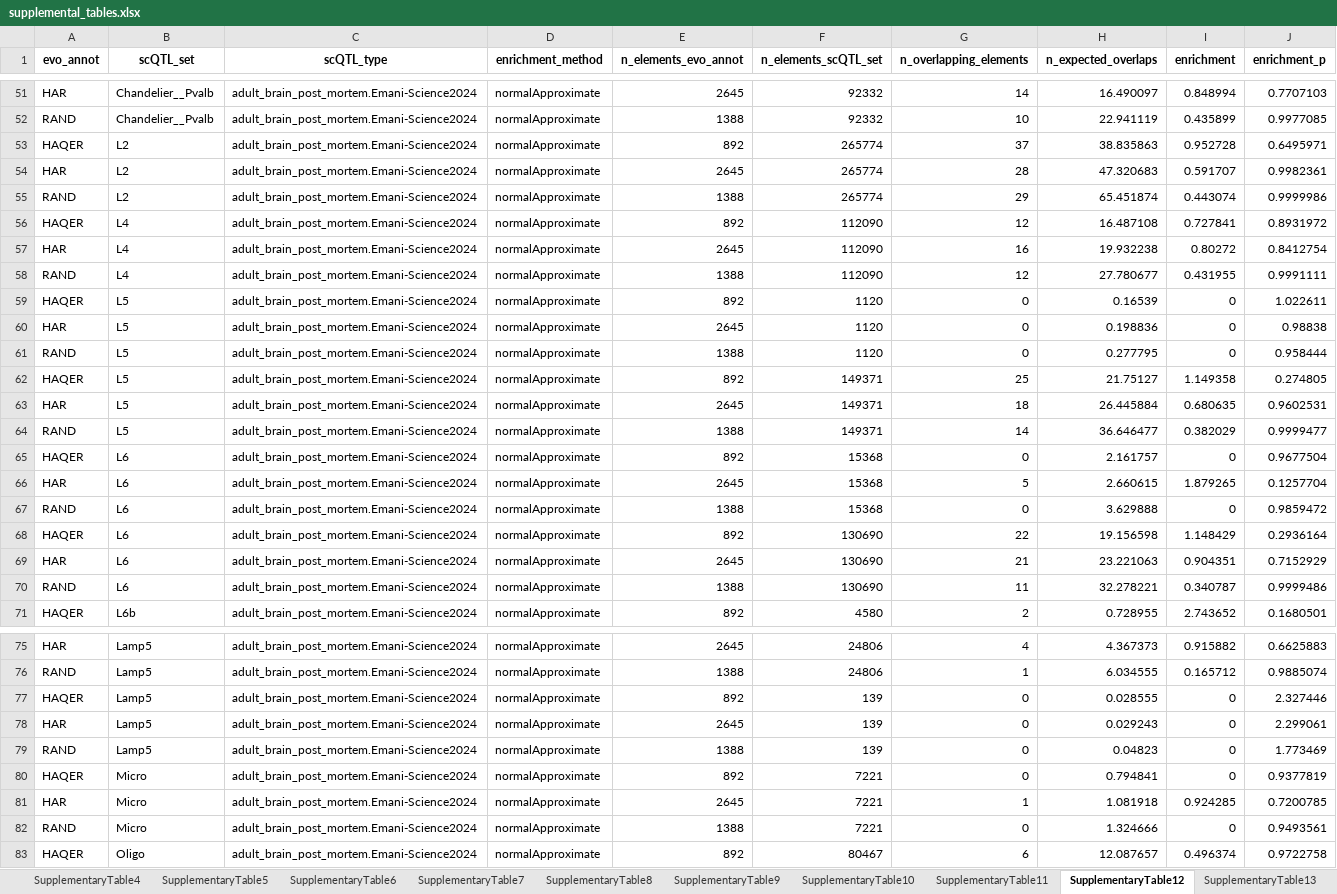
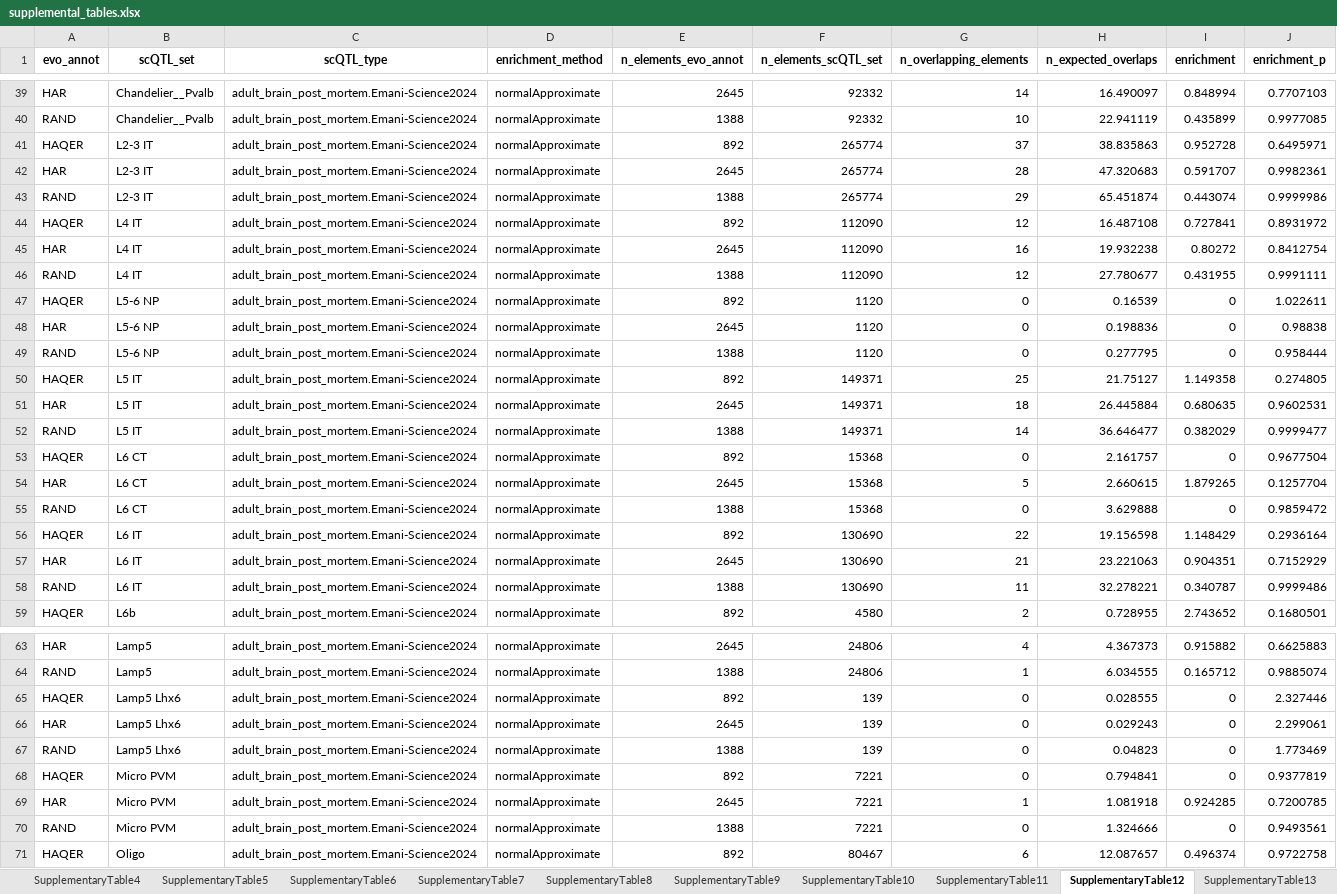
Before and after one commit to lucasgcasten/language_evolution, an Excel workbook: manuscript/supplemental_materials/supplemental_tables.xlsx, sheet SupplementaryTable12, drawn as a sheet; only a part is shown, gaps mark what is left out; values as stored, in another font and other column widths than the file's, no borders; addresses are those after the commit; the diff covers the shown part only; the diff names each change by its address in the sheet, - before the commit and + after, or states it on an @@ line.

```diff
--- a/manuscript/supplemental_materials/supplemental_tables.xlsx (sheet SupplementaryTable12)
+++ b/manuscript/supplemental_materials/supplemental_tables.xlsx (sheet SupplementaryTable12)
-B41:B43 (scQTL_set): L2
+B41:B43 (scQTL_set): L2-3 IT
-B44:B46 (scQTL_set): L4
+B44:B46 (scQTL_set): L4 IT
-B47:B49 (scQTL_set): L5
+B47:B49 (scQTL_set): L5-6 NP
-B50:B52 (scQTL_set): L5
+B50:B52 (scQTL_set): L5 IT
-B53:B55 (scQTL_set): L6
+B53:B55 (scQTL_set): L6 CT
-B56:B58 (scQTL_set): L6
+B56:B58 (scQTL_set): L6 IT
-B65:B67 (scQTL_set): Lamp5
+B65:B67 (scQTL_set): Lamp5 Lhx6
-B68:B70 (scQTL_set): Micro
+B68:B70 (scQTL_set): Micro PVM
```
Also changed, not shown: 12 removed rows and 3 edited cells elsewhere in this sheet, sheet README, other sheet tabs, 7 other files.
